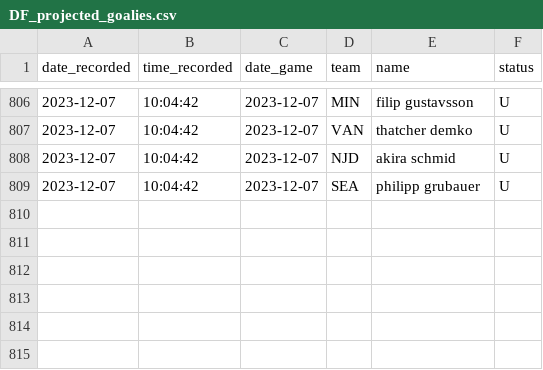
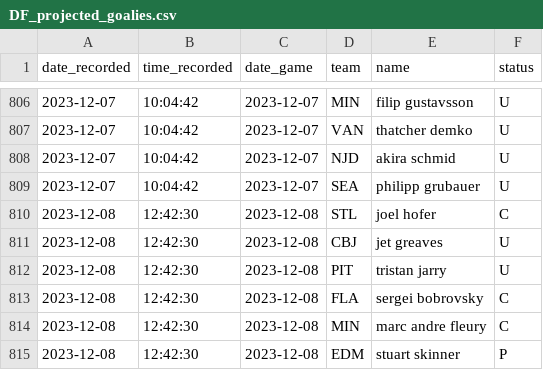
Before and after one commit to michalekb11/NHL-expected-goals, a CSV file: data/daily/DF_projected_goalies.csv, drawn as a sheet; only a part is shown, gaps mark what is left out; the diff names each change by its address in the sheet, - before the commit and + after, or states it on an @@ line.

```diff
--- a/data/daily/DF_projected_goalies.csv
+++ b/data/daily/DF_projected_goalies.csv
+row 810: 2023-12-08 | 12:42:30 | 2023-12-08 | STL | joel hofer | C
+row 811: 2023-12-08 | 12:42:30 | 2023-12-08 | CBJ | jet greaves | U
+row 812: 2023-12-08 | 12:42:30 | 2023-12-08 | PIT | tristan jarry | U
+row 813: 2023-12-08 | 12:42:30 | 2023-12-08 | FLA | sergei bobrovsky | C
+row 814: 2023-12-08 | 12:42:30 | 2023-12-08 | MIN | marc andre fleury | C
+row 815: 2023-12-08 | 12:42:30 | 2023-12-08 | EDM | stuart skinner | P
```
Also changed, not shown: data/daily/odds/60min_odds.csv, data/daily/odds/ml_odds.csv, 5 other files.
